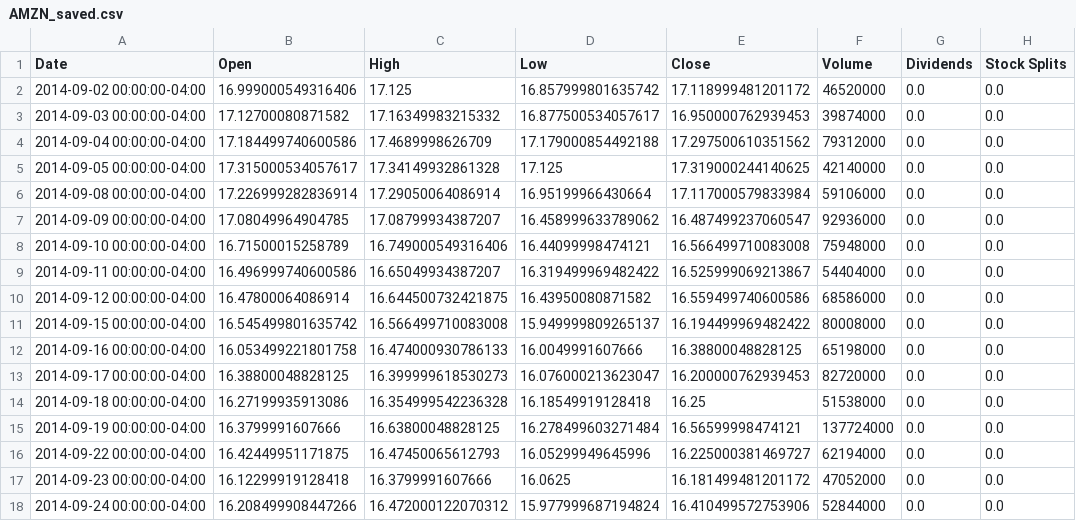
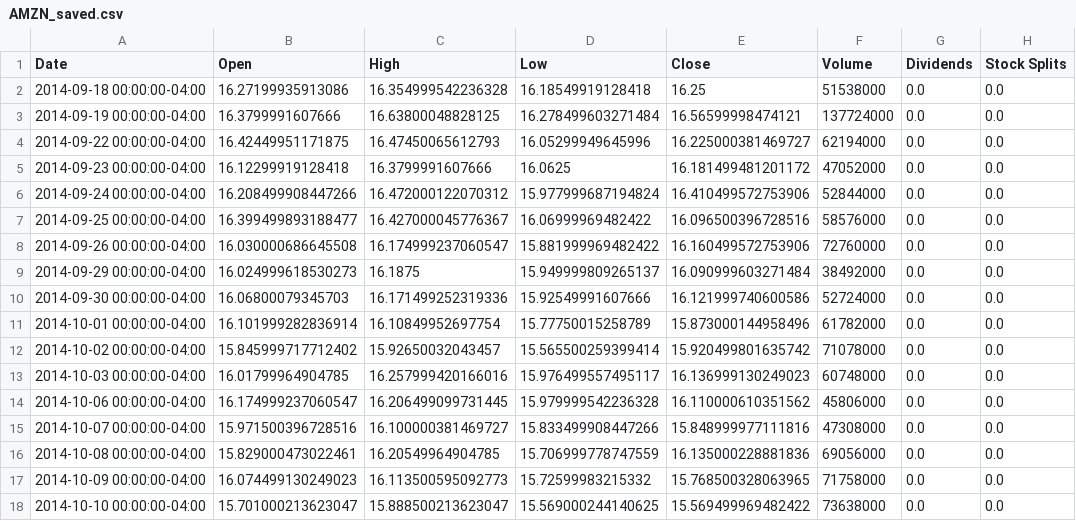
Before and after one commit to Supr9/ARIMA-model, a CSV file: AMZN_saved.csv, drawn as a sheet; only a part is shown; the shorter side is filled out with more unchanged rows; the diff covers the shown part only.

```diff
--- a/AMZN_saved.csv
+++ b/AMZN_saved.csv
@@ -1,14 +1,2 @@
 Date,Open,High,Low,Close,Volume,Dividends,Stock Splits
-2014-09-02 00:00:00-04:00,16.999000549316406,17.125,16.857999801635742,17.118999481201172,46520000,0.0,0.0
-2014-09-03 00:00:00-04:00,17.12700080871582,17.16349983215332,16.877500534057617,16.950000762939453,39874000,0.0,0.0
-2014-09-04 00:00:00-04:00,17.184499740600586,17.4689998626709,17.179000854492188,17.297500610351562,79312000,0.0,0.0
-2014-09-05 00:00:00-04:00,17.315000534057617,17.34149932861328,17.125,17.319000244140625,42140000,0.0,0.0
-2014-09-08 00:00:00-04:00,17.226999282836914,17.29050064086914,16.95199966430664,17.117000579833984,59106000,0.0,0.0
-2014-09-09 00:00:00-04:00,17.08049964904785,17.08799934387207,16.458999633789062,16.487499237060547,92936000,0.0,0.0
-2014-09-10 00:00:00-04:00,16.71500015258789,16.749000549316406,16.44099998474121,16.566499710083008,75948000,0.0,0.0
-2014-09-11 00:00:00-04:00,16.496999740600586,16.65049934387207,16.319499969482422,16.525999069213867,54404000,0.0,0.0
-2014-09-12 00:00:00-04:00,16.47800064086914,16.644500732421875,16.43950080871582,16.559499740600586,68586000,0.0,0.0
-2014-09-15 00:00:00-04:00,16.545499801635742,16.566499710083008,15.949999809265137,16.194499969482422,80008000,0.0,0.0
-2014-09-16 00:00:00-04:00,16.053499221801758,16.474000930786133,16.0049991607666,16.38800048828125,65198000,0.0,0.0
-2014-09-17 00:00:00-04:00,16.38800048828125,16.399999618530273,16.076000213623047,16.200000762939453,82720000,0.0,0.0
 2014-09-18 00:00:00-04:00,16.27199935913086,16.354999542236328,16.18549919128418,16.25,51538000,0.0,0.0
```
Also changed, not shown: 12 added rows and 1 edited cell elsewhere in this file, 1 other file.
